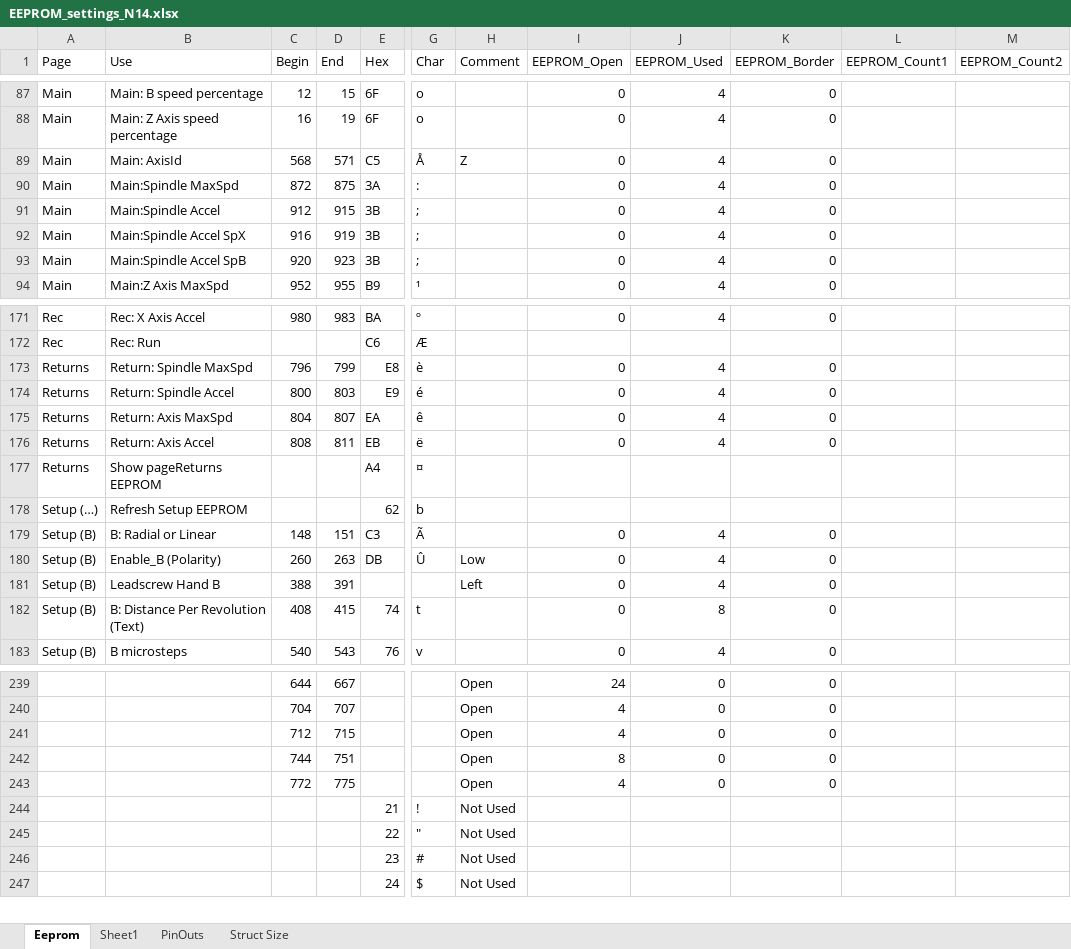
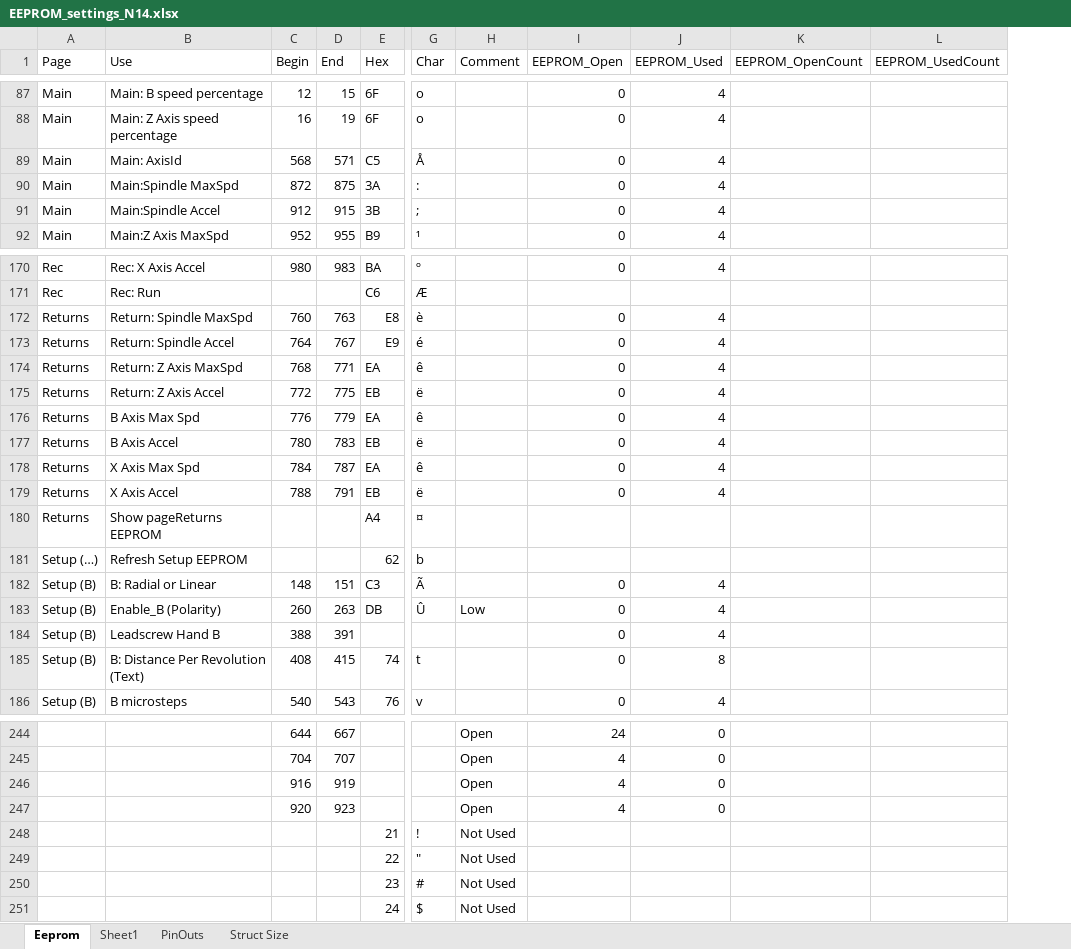
Before and after one commit to elfren/RoseEngine_SpindleAndAxis, an Excel workbook: Nextion/EEPROM_settings_N14.xlsx, sheet Eeprom, drawn as a sheet; only a part is shown, gaps mark what is left out; values as stored, in another font and other column widths than the file's, no cell formats; removed rows and columns are numbered as before the commit, all else as after; rows hold the shown columns only; the diff covers the shown part only; the diff names each change by its address in the sheet, - before the commit and + after, or states it on an @@ line.

```diff
--- a/Nextion/EEPROM_settings_N14.xlsx (sheet Eeprom)
+++ b/Nextion/EEPROM_settings_N14.xlsx (sheet Eeprom)
-column K (EEPROM_Border), rows 87-91: all 0; row 94: 0; rows 171-183: 0 |  | 0 | 0 | 0 | 0 |  |  | 0 | 0 | 0 | 0 | 0; rows 239-241: all 0; row 243: 0
-column L (EEPROM_Count1), empty
-column M (EEPROM_Count2), empty
+column K (EEPROM_OpenCount), empty
+column L (EEPROM_UsedCount), empty
-H89 (Comment): Z
+H89 (Comment): (empty)
-row 92: Main | Main:Spindle Accel SpX | 916 | 919 | 3B | ; |  | 0 | 4 | 0
-row 93: Main | Main:Spindle Accel SpB | 920 | 923 | 3B | ; |  | 0 | 4 | 0
-C172 (Begin): 796
+C172 (Begin): 760
-D172 (End): 799
+D172 (End): 763
-C173 (Begin): 800
+C173 (Begin): 764
-D173 (End): 803
+D173 (End): 767
-B174 (Use): Return: Axis MaxSpd
+B174 (Use): Return: Z Axis MaxSpd
-C174 (Begin): 804
+C174 (Begin): 768
-D174 (End): 807
+D174 (End): 771
-B175 (Use): Return: Axis Accel
+B175 (Use): Return: Z Axis Accel
-C175 (Begin): 808
+C175 (Begin): 772
-D175 (End): 811
+D175 (End): 775
+row 176: Returns | B Axis Max Spd | 776 | 779 | EA | ê |  | 0 | 4
+row 177: Returns | B Axis Accel | 780 | 783 | EB | ë |  | 0 | 4
+row 178: Returns | X Axis Max Spd | 784 | 787 | EA | ê |  | 0 | 4
+row 179: Returns | X Axis Accel | 788 | 791 | EB | ë |  | 0 | 4
-H184 (Comment): Left
+H184 (Comment): (empty)
-C246 (Begin): 712
+C246 (Begin): 916
-D246 (End): 715
+D246 (End): 919
-row 242:  |  | 744 | 751 |  |  | Open | 8 | 0 | 0
-C247 (Begin): 772
+C247 (Begin): 920
-D247 (End): 775
+D247 (End): 923
```
Also changed, not shown: 3 added rows, 1 removed row and 43 edited cells elsewhere in this sheet, cell formats, formulas that keep their value, 2 other files.
